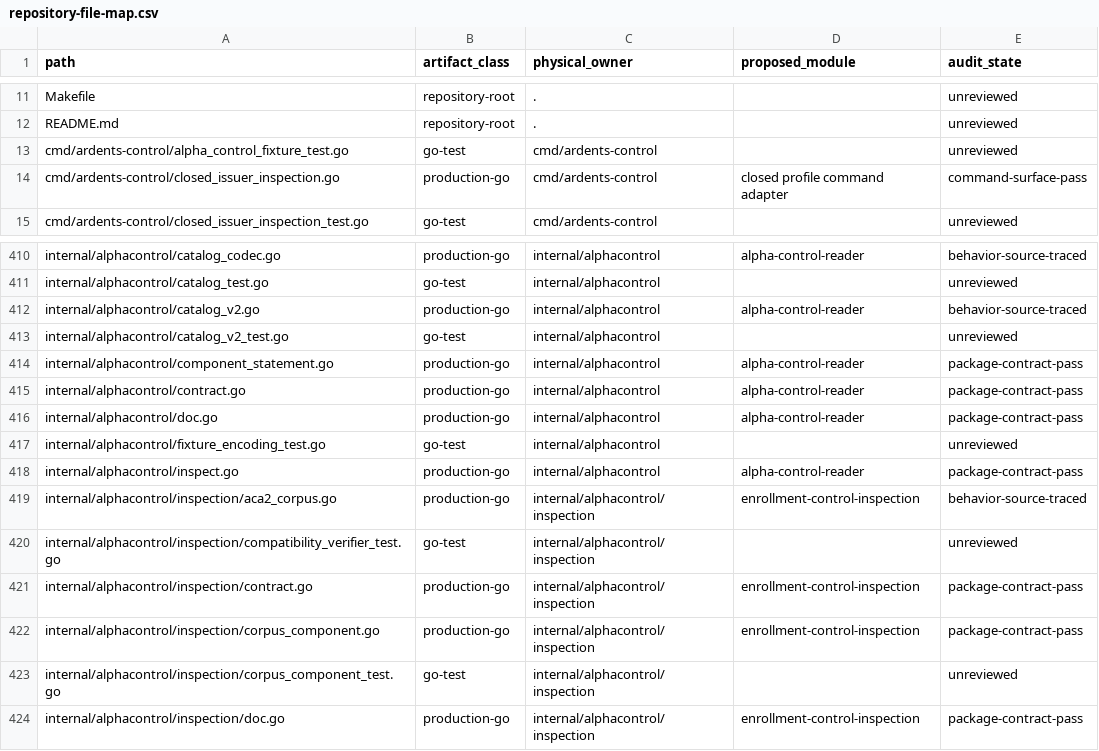
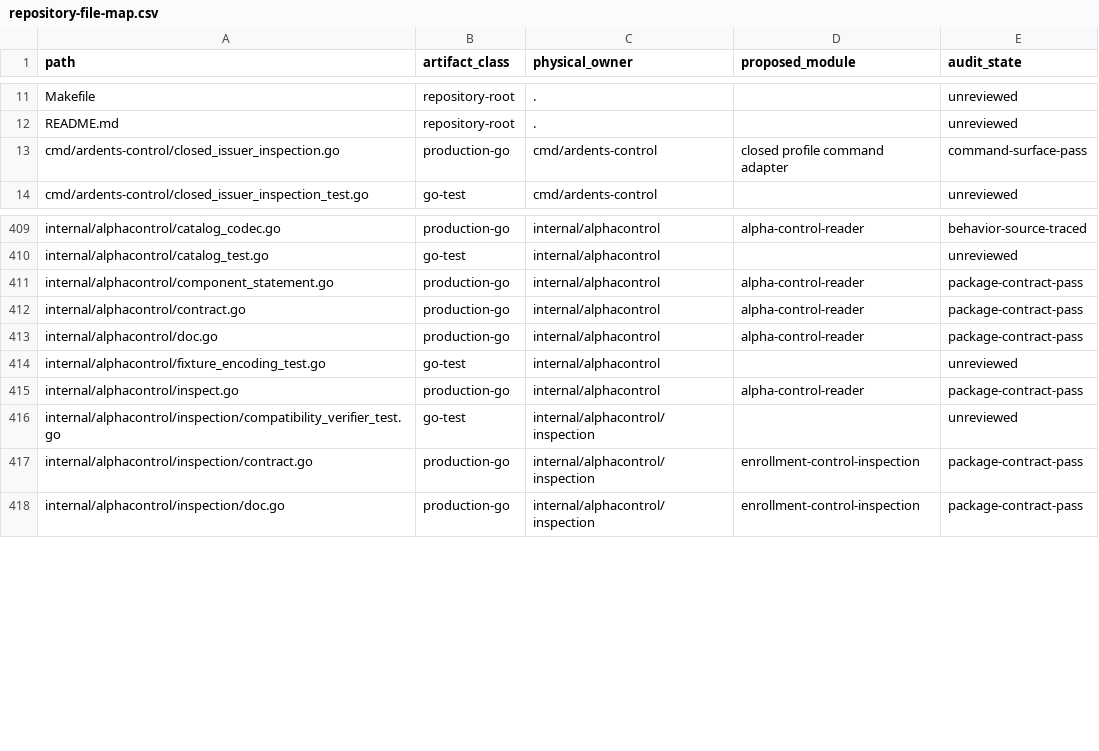
Before and after one commit to dianabuilds/ardents-network, a CSV file: docs/development/repository-file-map.csv, drawn as a sheet; only a part is shown, gaps mark what is left out.

```diff
--- a/docs/development/repository-file-map.csv
+++ b/docs/development/repository-file-map.csv
@@ -12,3 +12,2 @@
 "README.md","repository-root",".","","unreviewed"
-"cmd/ardents-control/alpha_control_fixture_test.go","go-test","cmd/ardents-control","","unreviewed"
 "cmd/ardents-control/closed_issuer_inspection.go","production-go","cmd/ardents-control","closed profile command adapter","command-surface-pass"
@@ -411,4 +410,2 @@
 "internal/alphacontrol/catalog_test.go","go-test","internal/alphacontrol","","unreviewed"
-"internal/alphacontrol/catalog_v2.go","production-go","internal/alphacontrol","alpha-control-reader","behavior-source-traced"
-"internal/alphacontrol/catalog_v2_test.go","go-test","internal/alphacontrol","","unreviewed"
 "internal/alphacontrol/component_statement.go","production-go","internal/alphacontrol","alpha-control-reader","package-contract-pass"
@@ -418,7 +415,4 @@
 "internal/alphacontrol/inspect.go","production-go","internal/alphacontrol","alpha-control-reader","package-contract-pass"
-"internal/alphacontrol/inspection/aca2_corpus.go","production-go","internal/alphacontrol/inspection","enrollment-control-inspection","behavior-source-traced"
 "internal/alphacontrol/inspection/compatibility_verifier_test.go","go-test","internal/alphacontrol/inspection","","unreviewed"
 "internal/alphacontrol/inspection/contract.go","production-go","internal/alphacontrol/inspection","enrollment-control-inspection","package-contract-pass"
-"internal/alphacontrol/inspection/corpus_component.go","production-go","internal/alphacontrol/inspection","enrollment-control-inspection","package-contract-pass"
-"internal/alphacontrol/inspection/corpus_component_test.go","go-test","internal/alphacontrol/inspection","","unreviewed"
 "internal/alphacontrol/inspection/doc.go","production-go","internal/alphacontrol/inspection","enrollment-control-inspection","package-contract-pass"
```
Also changed, not shown: docs/development/repository-command-route-map.csv, docs/development/repository-package-graph.csv, 24 other files.
